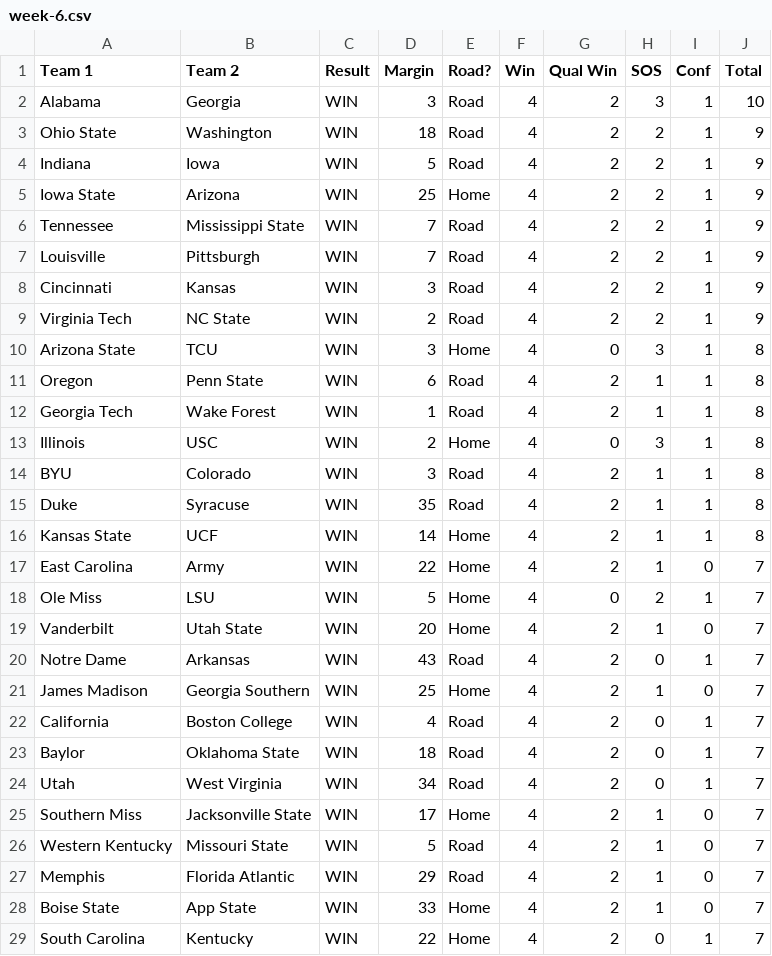
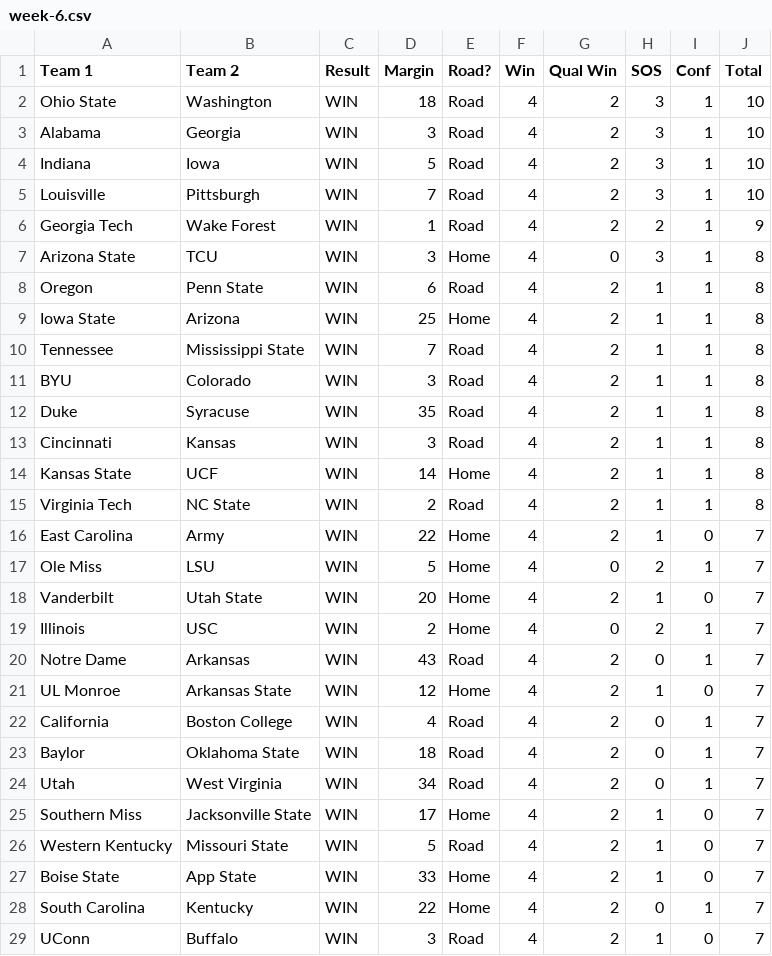
Before and after one commit to skous2/merit-based-standings, a CSV file: week-6.csv, drawn as a sheet; only a part is shown; the shorter side is filled out with more unchanged rows; the diff covers the shown part only.

```diff
--- a/week-6.csv
+++ b/week-6.csv
@@ -1,17 +1,16 @@
 Team 1,Team 2,Result,Margin,Road?,Win,Qual Win,SOS,Conf,Total
+Ohio State,Washington,WIN,18,Road,4,2,3,1,10
 Alabama,Georgia,WIN,3,Road,4,2,3,1,10
-Ohio State,Washington,WIN,18,Road,4,2,2,1,9
-Indiana,Iowa,WIN,5,Road,4,2,2,1,9
-Iowa State,Arizona,WIN,25,Home,4,2,2,1,9
-Tennessee,Mississippi State,WIN,7,Road,4,2,2,1,9
-Louisville,Pittsburgh,WIN,7,Road,4,2,2,1,9
-Cincinnati,Kansas,WIN,3,Road,4,2,2,1,9
-Virginia Tech,NC State,WIN,2,Road,4,2,2,1,9
+Indiana,Iowa,WIN,5,Road,4,2,3,1,10
+Louisville,Pittsburgh,WIN,7,Road,4,2,3,1,10
+Georgia Tech,Wake Forest,WIN,1,Road,4,2,2,1,9
 Arizona State,TCU,WIN,3,Home,4,0,3,1,8
 Oregon,Penn State,WIN,6,Road,4,2,1,1,8
-Georgia Tech,Wake Forest,WIN,1,Road,4,2,1,1,8
-Illinois,USC,WIN,2,Home,4,0,3,1,8
+Iowa State,Arizona,WIN,25,Home,4,2,1,1,8
+Tennessee,Mississippi State,WIN,7,Road,4,2,1,1,8
 BYU,Colorado,WIN,3,Road,4,2,1,1,8
 Duke,Syracuse,WIN,35,Road,4,2,1,1,8
+Cincinnati,Kansas,WIN,3,Road,4,2,1,1,8
 Kansas State,UCF,WIN,14,Home,4,2,1,1,8
+Virginia Tech,NC State,WIN,2,Road,4,2,1,1,8
 East Carolina,Army,WIN,22,Home,4,2,1,0,7
@@ -19,4 +18,5 @@ Ole Miss,LSU,WIN,5,Home,4,0,2,1,7
 Vanderbilt,Utah State,WIN,20,Home,4,2,1,0,7
+Illinois,USC,WIN,2,Home,4,0,2,1,7
 Notre Dame,Arkansas,WIN,43,Road,4,2,0,1,7
-James Madison,Georgia Southern,WIN,25,Home,4,2,1,0,7
+UL Monroe,Arkansas State,WIN,12,Home,4,2,1,0,7
 California,Boston College,WIN,4,Road,4,2,0,1,7
@@ -26,3 +26,2 @@ Southern Miss,Jacksonville State,WIN,17,Home,4,2,1,0,7
 Western Kentucky,Missouri State,WIN,5,Road,4,2,1,0,7
-Memphis,Florida Atlantic,WIN,29,Road,4,2,1,0,7
 Boise State,App State,WIN,33,Home,4,2,1,0,7
```
Also changed, not shown: 1 added row and 3 edited cells elsewhere in this file, all-games.csv, current-standings.csv, 13 other files.
